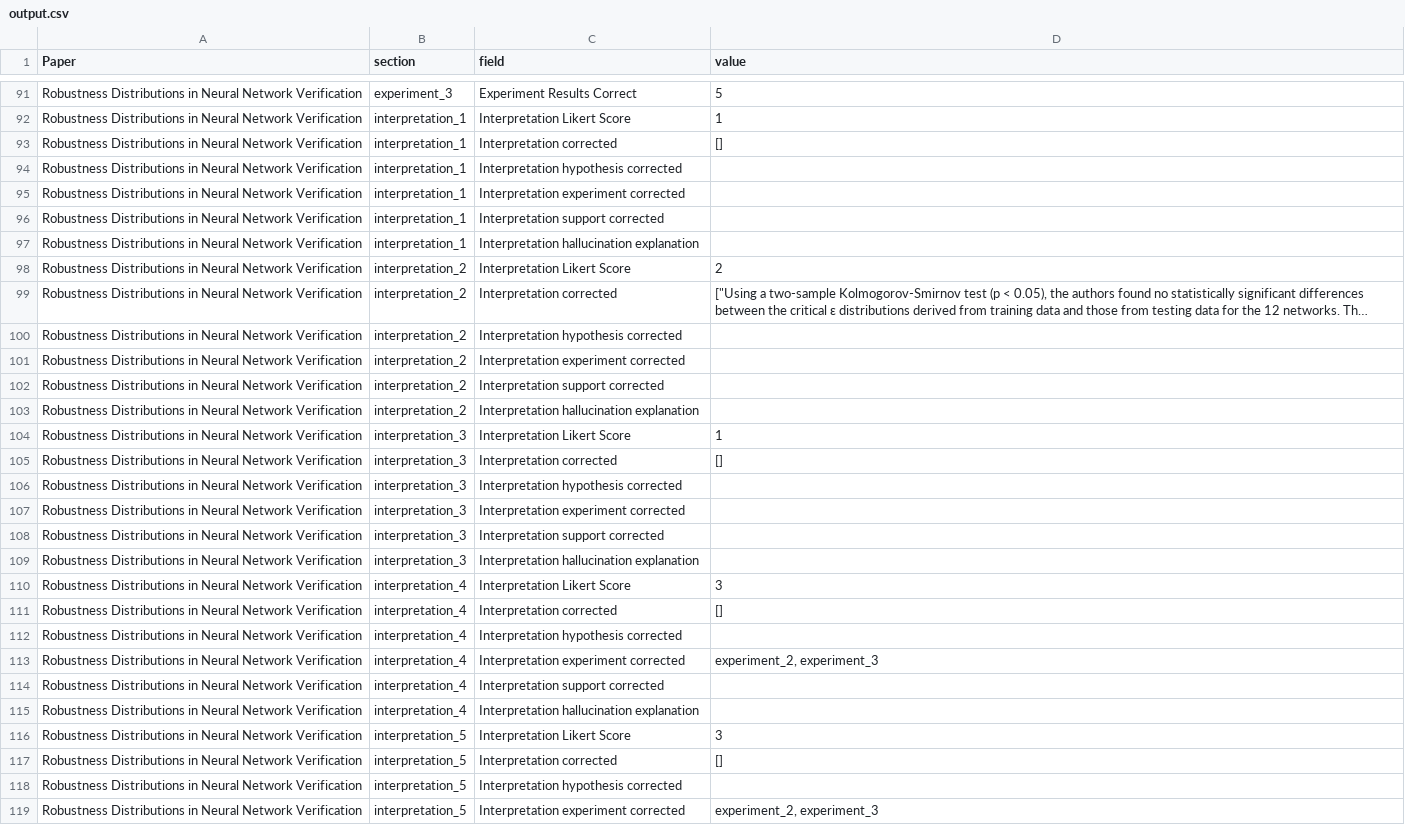
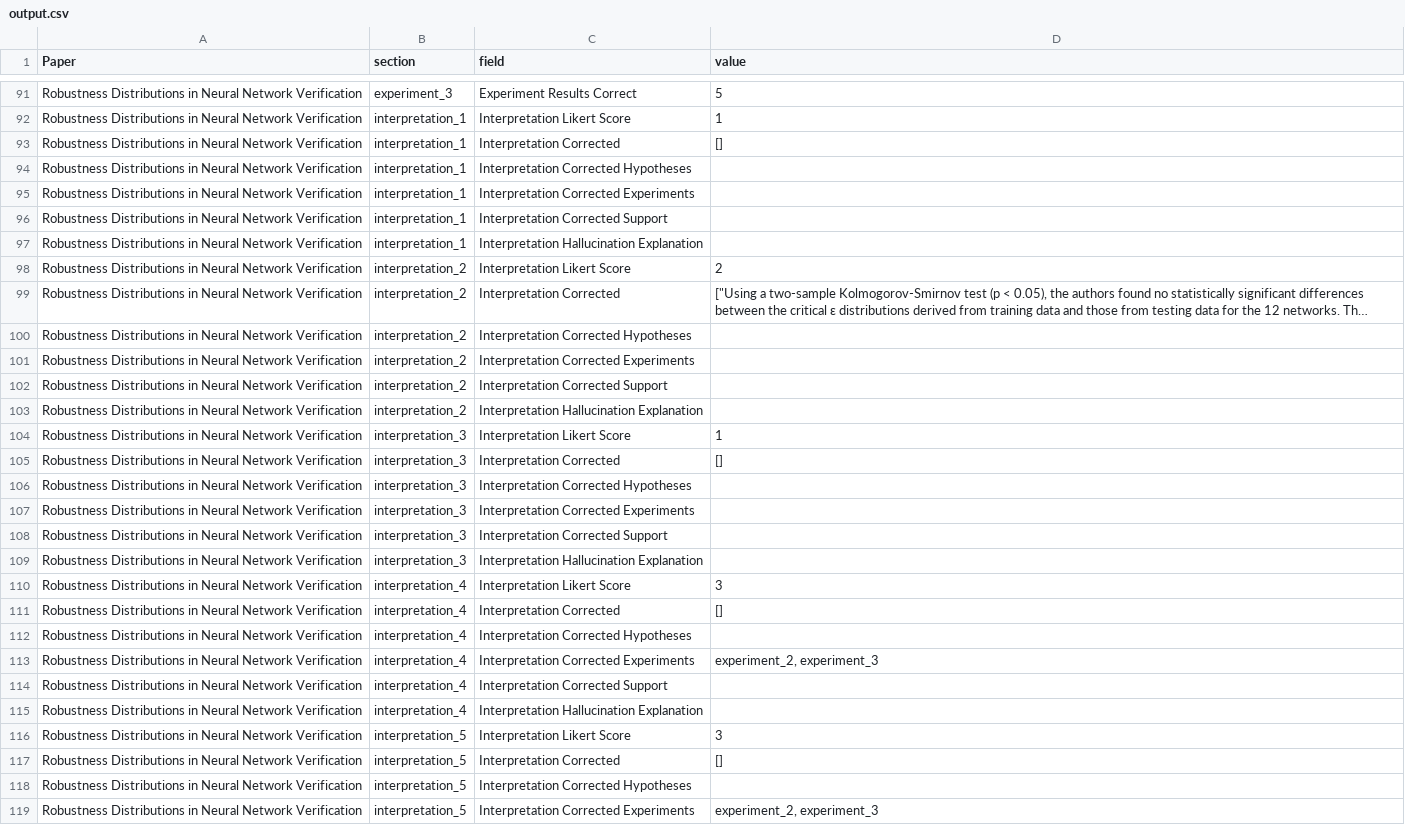
Before and after one commit to thijssnelleman/automated-reproducibility, a CSV file: output.csv, drawn as a sheet; only a part is shown, gaps mark what is left out; long unchanged cells end in …; the diff covers the shown part only; the diff names each change by its address in the sheet, - before the commit and + after, or states it on an @@ line.

Commit message:
output data update

```diff
--- a/output.csv
+++ b/output.csv
-C93 (field): Interpretation corrected
+C93 (field): Interpretation Corrected
-C94 (field): Interpretation hypothesis corrected
+C94 (field): Interpretation Corrected Hypotheses
-C95 (field): Interpretation experiment corrected
+C95 (field): Interpretation Corrected Experiments
-C96 (field): Interpretation support corrected
+C96 (field): Interpretation Corrected Support
-C97 (field): Interpretation hallucination explanation
+C97 (field): Interpretation Hallucination Explanation
-C99 (field): Interpretation corrected
+C99 (field): Interpretation Corrected
-C100 (field): Interpretation hypothesis corrected
+C100 (field): Interpretation Corrected Hypotheses
-C101 (field): Interpretation experiment corrected
+C101 (field): Interpretation Corrected Experiments
-C102 (field): Interpretation support corrected
+C102 (field): Interpretation Corrected Support
-C103 (field): Interpretation hallucination explanation
+C103 (field): Interpretation Hallucination Explanation
-C105 (field): Interpretation corrected
+C105 (field): Interpretation Corrected
-C106 (field): Interpretation hypothesis corrected
+C106 (field): Interpretation Corrected Hypotheses
-C107 (field): Interpretation experiment corrected
+C107 (field): Interpretation Corrected Experiments
-C108 (field): Interpretation support corrected
+C108 (field): Interpretation Corrected Support
-C109 (field): Interpretation hallucination explanation
+C109 (field): Interpretation Hallucination Explanation
-C111 (field): Interpretation corrected
+C111 (field): Interpretation Corrected
-C112 (field): Interpretation hypothesis corrected
+C112 (field): Interpretation Corrected Hypotheses
-C113 (field): Interpretation experiment corrected
+C113 (field): Interpretation Corrected Experiments
-C114 (field): Interpretation support corrected
+C114 (field): Interpretation Corrected Support
-C115 (field): Interpretation hallucination explanation
+C115 (field): Interpretation Hallucination Explanation
-C117 (field): Interpretation corrected
+C117 (field): Interpretation Corrected
-C118 (field): Interpretation hypothesis corrected
+C118 (field): Interpretation Corrected Hypotheses
-C119 (field): Interpretation experiment corrected
+C119 (field): Interpretation Corrected Experiments
```
Also changed, not shown: 142 edited cells elsewhere in this file.
